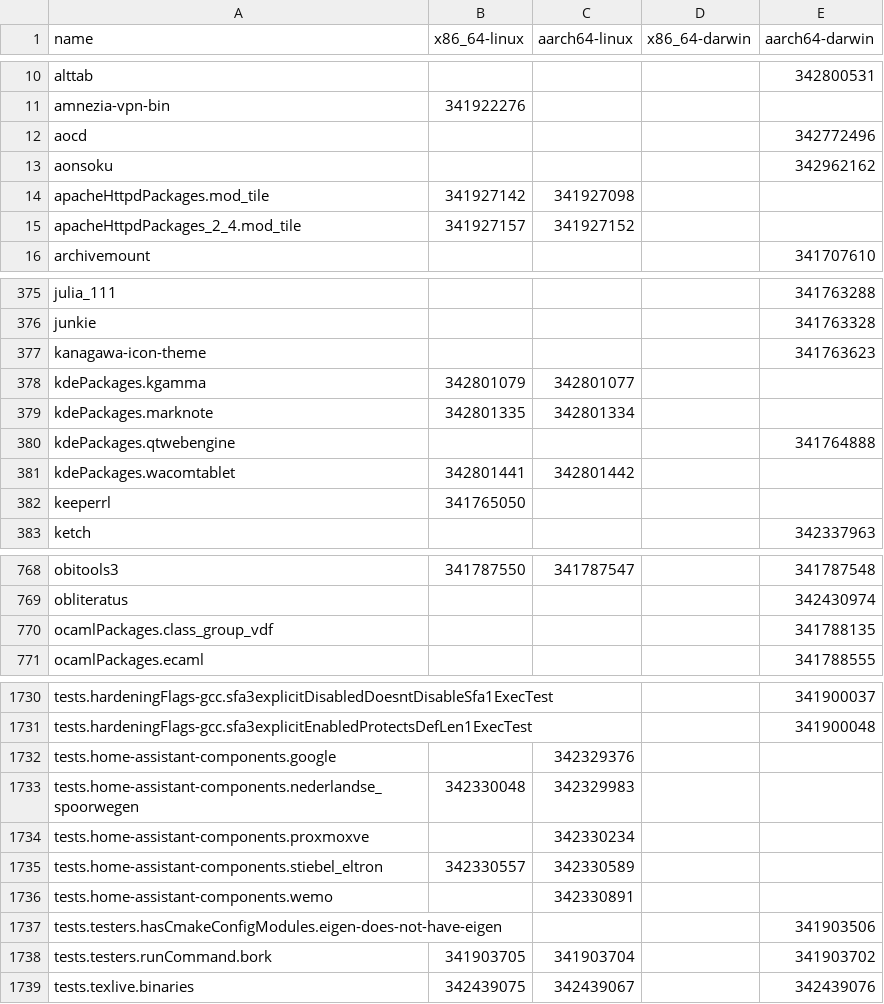
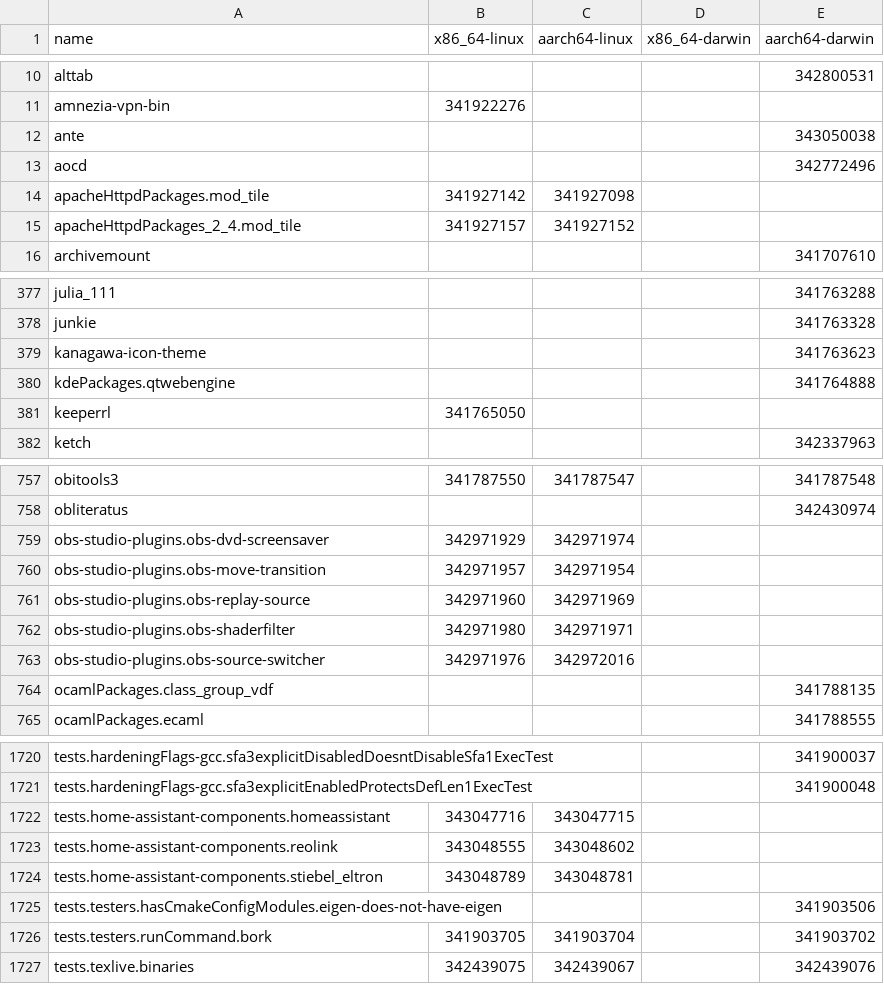
Before and after one commit to Sigmanificient/nixpkgs-failure-notify, a CSV file: results/trunk/4-failures-packed.csv, drawn as a sheet; only a part is shown, gaps mark what is left out; the diff covers the shown part only.

```diff
--- a/results/trunk/4-failures-packed.csv
+++ b/results/trunk/4-failures-packed.csv
@@ -11,4 +11,4 @@ alttab,,,,342800531
 amnezia-vpn-bin,341922276,,,
+ante,,,,343050038
 aocd,,,,342772496
-aonsoku,,,,342962162
 apacheHttpdPackages.mod_tile,341927142,341927098,,
@@ -377,6 +379,3 @@ junkie,,,,341763328
 kanagawa-icon-theme,,,,341763623
-kdePackages.kgamma,342801079,342801077,,
-kdePackages.marknote,342801335,342801334,,
 kdePackages.qtwebengine,,,,341764888
-kdePackages.wacomtablet,342801441,342801442,,
 keeperrl,341765050,,,
@@ -769,2 +758,7 @@ obitools3,341787550,341787547,,341787548
 obliteratus,,,,342430974
+obs-studio-plugins.obs-dvd-screensaver,342971929,342971974,,
+obs-studio-plugins.obs-move-transition,342971957,342971954,,
+obs-studio-plugins.obs-replay-source,342971960,342971969,,
+obs-studio-plugins.obs-shaderfilter,342971980,342971971,,
+obs-studio-plugins.obs-source-switcher,342971976,342972016,,
 ocamlPackages.class_group_vdf,,,,341788135
@@ -1731,7 +1721,5 @@ tests.hardeningFlags-gcc.sfa3explicitDisabledDoesntDisableSfa1ExecTest,,,,341900
 tests.hardeningFlags-gcc.sfa3explicitEnabledProtectsDefLen1ExecTest,,,,341900048
-tests.home-assistant-components.google,,342329376,,
-tests.home-assistant-components.nederlandse_spoorwegen,342330048,342329983,,
-tests.home-assistant-components.proxmoxve,,342330234,,
-tests.home-assistant-components.stiebel_eltron,342330557,342330589,,
-tests.home-assistant-components.wemo,,342330891,,
+tests.home-assistant-components.homeassistant,343047716,343047715,,
+tests.home-assistant-components.reolink,343048555,343048602,,
+tests.home-assistant-components.stiebel_eltron,343048789,343048781,,
 tests.testers.hasCmakeConfigModules.eigen-does-not-have-eigen,,,,341903506
```
Also changed, not shown: 5 added rows, 19 removed rows and 70 edited cells elsewhere in this file, results/staging-next/3-failures-aarch64-linux.csv, results/staging-next/3-failures-x86_64-linux.csv, 11 other files.
